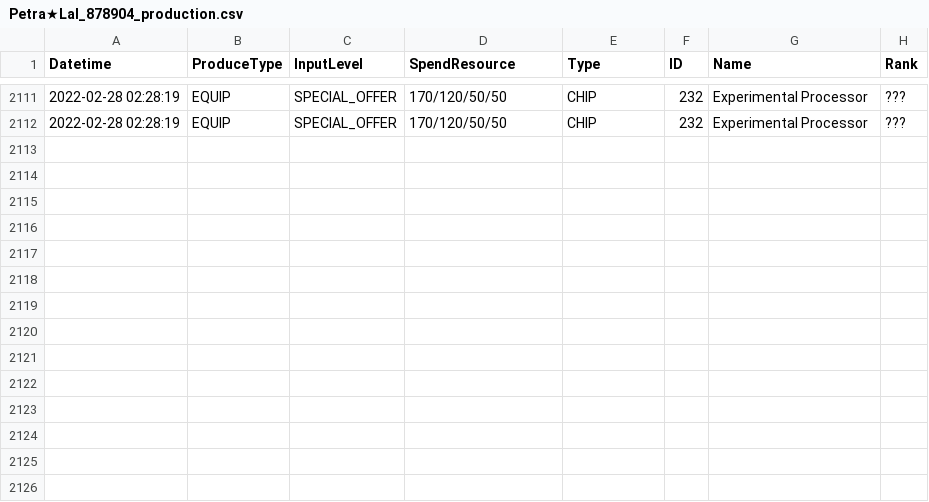
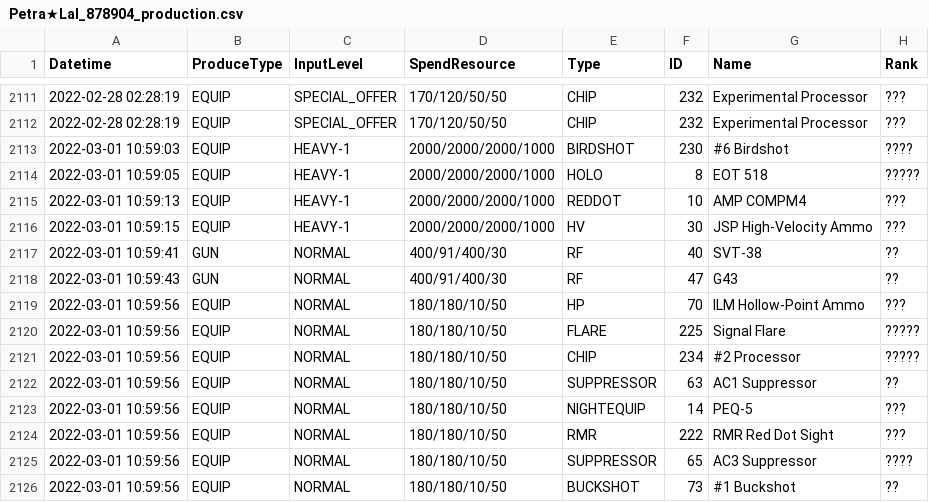
Before and after one commit to TheRealPetraLal/Info, a CSV file: Petra★Lal_878904_production.csv, drawn as a sheet; only a part is shown, gaps mark what is left out.

```diff
--- a/Petra★Lal_878904_production.csv
+++ b/Petra★Lal_878904_production.csv
@@ -2112 +2112,15 @@ Datetime,ProduceType,InputLevel,SpendResource,Type,ID,Name,Rank
 2022-02-28 02:28:19,EQUIP,SPECIAL_OFFER,170/120/50/50,CHIP,232,Experimental Processor,???
+2022-03-01 10:59:03,EQUIP,HEAVY-1,2000/2000/2000/1000,BIRDSHOT,230,#6 Birdshot,????
+2022-03-01 10:59:05,EQUIP,HEAVY-1,2000/2000/2000/1000,HOLO,8,EOT 518,?????
+2022-03-01 10:59:13,EQUIP,HEAVY-1,2000/2000/2000/1000,REDDOT,10,AMP COMPM4,???
+2022-03-01 10:59:15,EQUIP,HEAVY-1,2000/2000/2000/1000,HV,30,JSP High-Velocity Ammo,???
+2022-03-01 10:59:41,GUN,NORMAL,400/91/400/30,RF,40,SVT-38,??
+2022-03-01 10:59:43,GUN,NORMAL,400/91/400/30,RF,47,G43,??
+2022-03-01 10:59:56,EQUIP,NORMAL,180/180/10/50,HP,70,ILM Hollow-Point Ammo,???
+2022-03-01 10:59:56,EQUIP,NORMAL,180/180/10/50,FLARE,225,Signal Flare,?????
+2022-03-01 10:59:56,EQUIP,NORMAL,180/180/10/50,CHIP,234,#2 Processor,?????
+2022-03-01 10:59:56,EQUIP,NORMAL,180/180/10/50,SUPPRESSOR,63,AC1 Suppressor,??
+2022-03-01 10:59:56,EQUIP,NORMAL,180/180/10/50,NIGHTEQUIP,14,PEQ-5,???
+2022-03-01 10:59:56,EQUIP,NORMAL,180/180/10/50,RMR,222,RMR Red Dot Sight,???
+2022-03-01 10:59:56,EQUIP,NORMAL,180/180/10/50,SUPPRESSOR,65,AC3 Suppressor,????
+2022-03-01 10:59:56,EQUIP,NORMAL,180/180/10/50,BUCKSHOT,73,#1 Buckshot,??
```
Also changed, not shown: 1 other file.
